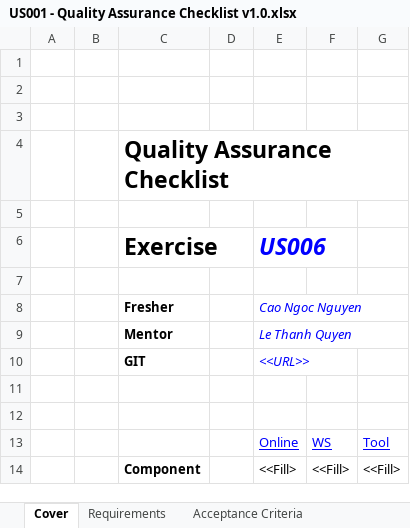
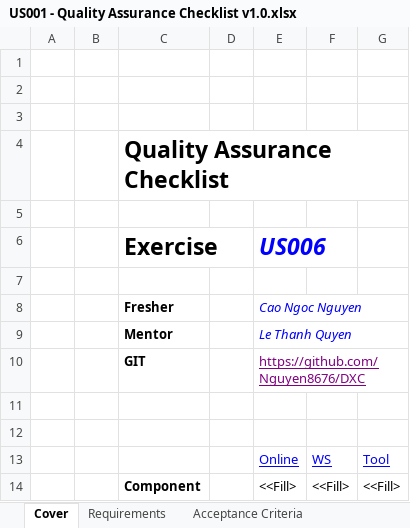
Before and after one commit to Nguyen8676/DXC, an Excel workbook: US001 - Quality Assurance Checklist v1.0.xlsx, sheet Cover, drawn as a sheet; values as stored, in another font and other column widths than the file's, no borders; charts and pictures not drawn; the diff names each change by its address in the sheet, - before the commit and + after, or states it on an @@ line.

Commit message:
update link git

```diff
--- a/US001 - Quality Assurance Checklist v1.0.xlsx (sheet Cover)
+++ b/US001 - Quality Assurance Checklist v1.0.xlsx (sheet Cover)
-E10 (US006): <<URL>>
+E10 (US006): https://github.com/Nguyen8676/DXC
@@ E10 italic: on → off, underline: off → on, text colour: #0000FF → #800080 @@
```
